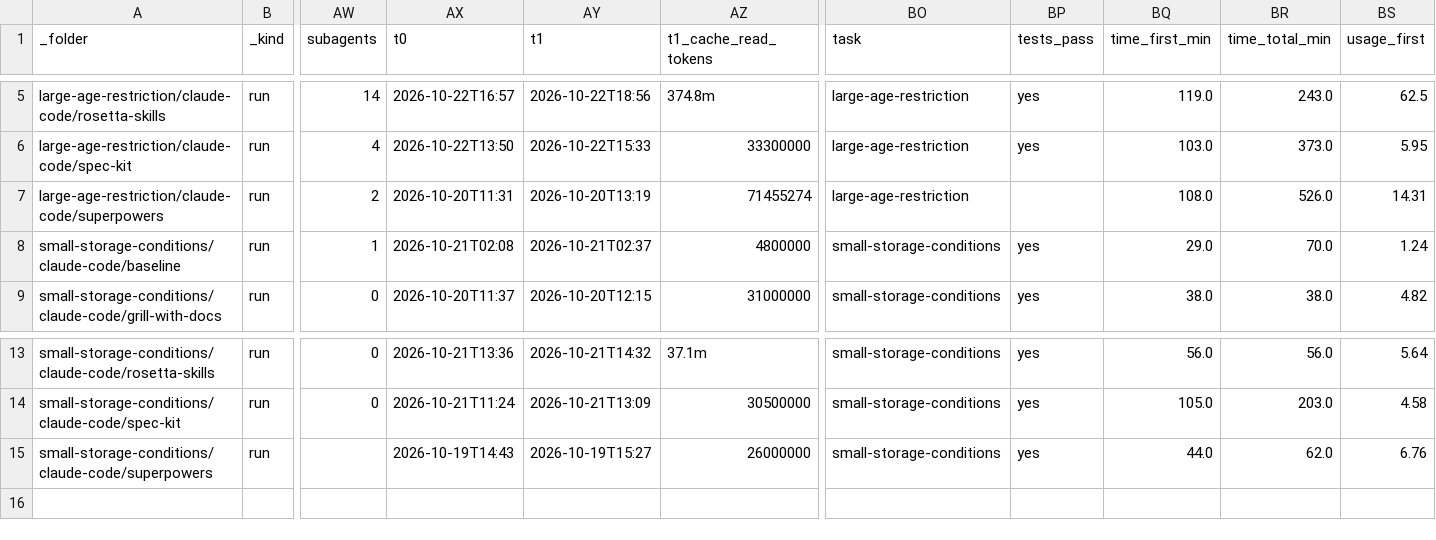
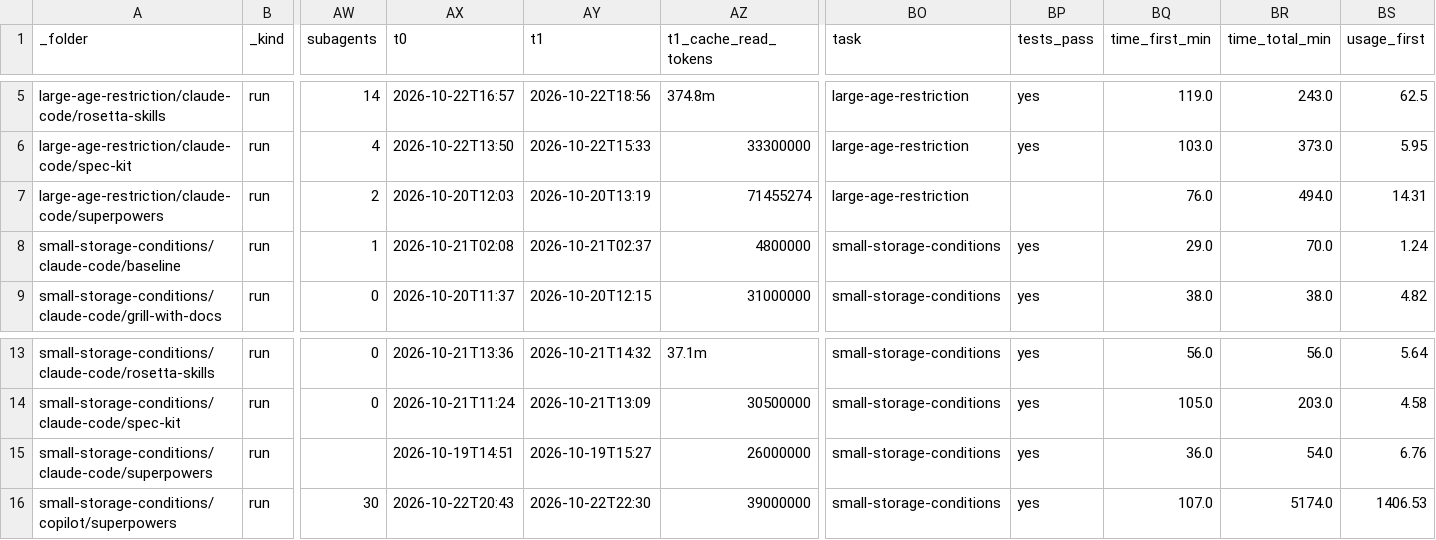
Before and after one commit to griddynamics/rosetta, a CSV file: rosetta-benchmarks/saleor/reports/runs.csv, drawn as a sheet; only a part is shown, gaps mark what is left out; rows hold the shown columns only; the diff names each change by its address in the sheet, - before the commit and + after, or states it on an @@ line.

```diff
--- a/rosetta-benchmarks/saleor/reports/runs.csv
+++ b/rosetta-benchmarks/saleor/reports/runs.csv
-AX7 (t0): 2026-10-20T11:31
+AX7 (t0): 2026-10-20T12:03
-BQ7 (time_first_min): 108.0
+BQ7 (time_first_min): 76.0
-BR7 (time_total_min): 526.0
+BR7 (time_total_min): 494.0
-AX15 (t0): 2026-10-19T14:43
+AX15 (t0): 2026-10-19T14:51
-BQ15 (time_first_min): 44.0
+BQ15 (time_first_min): 36.0
-BR15 (time_total_min): 62.0
+BR15 (time_total_min): 54.0
+row 16: small-storage-conditions/copilot/superpowers | run | 30 | 2026-10-22T20:43 | 2026-10-22T22:30 | 39000000 | small-storage-conditions | yes | 107.0 | 5174.0 | 1406.53
```
Also changed, not shown: 2 other files.
